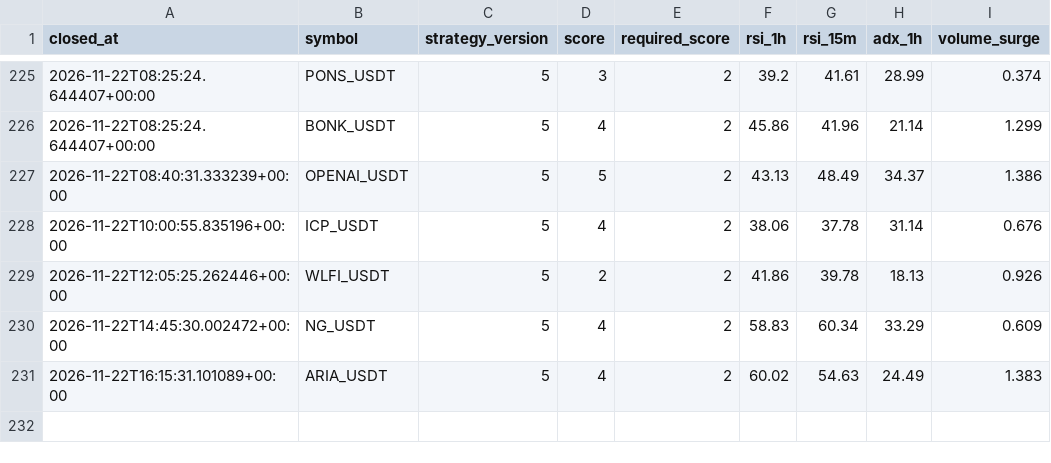
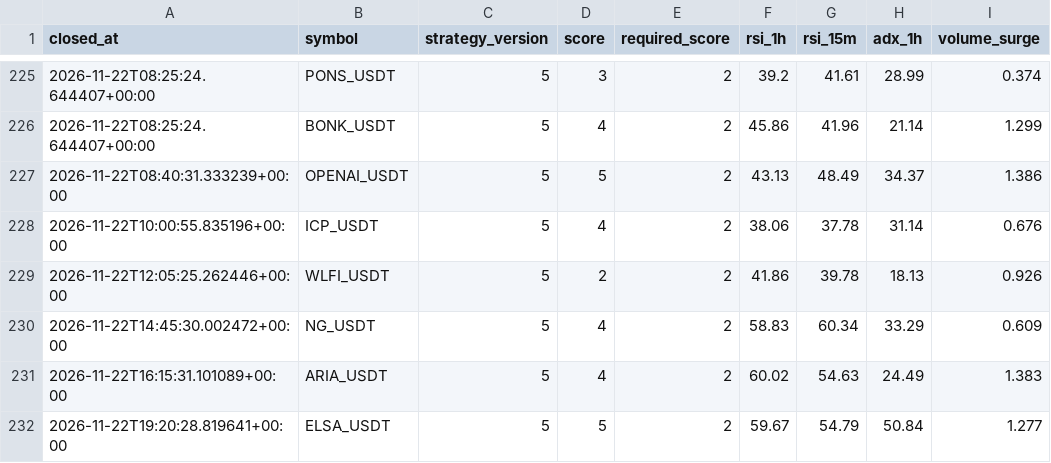
Before and after one commit to wjdtks255-lgtm/Gateio_signal, a CSV file: trades_audit.csv, drawn as a sheet; only a part is shown, gaps mark what is left out; the diff names each change by its address in the sheet, - before the commit and + after, or states it on an @@ line.

```diff
--- a/trades_audit.csv
+++ b/trades_audit.csv
+row 232: 2026-11-22T19:20:28.819641+00:00 | ELSA_USDT | 5 | 5 | 2 | 59.67 | 54.79 | 50.84 | 1.277
```
Also changed, not shown: ai_trades.csv, trades.csv, 1 other file.
